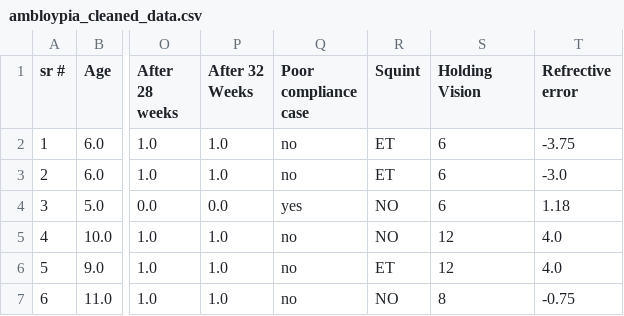
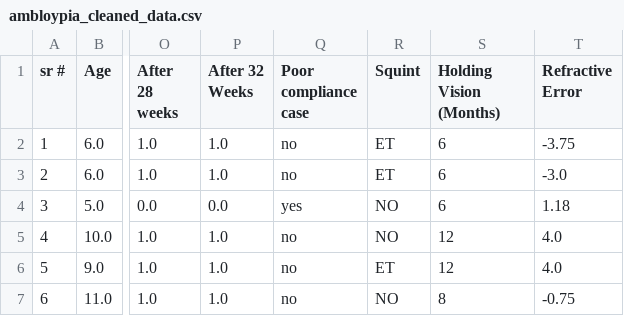
Before and after one commit to SoRaz049/DataAnalysisProjects, a CSV file: amblyopia/ambloypia_cleaned_data.csv, drawn as a sheet; only a part is shown, gaps mark what is left out; the diff names each change by its address in the sheet, - before the commit and + after, or states it on an @@ line.

Commit message:
Few data visualization has been added.

```diff
--- a/amblyopia/ambloypia_cleaned_data.csv
+++ b/amblyopia/ambloypia_cleaned_data.csv
-S1: Holding Vision
+S1: Holding Vision (Months)
-T1: Refrective error
+T1: Refractive Error
```
Also changed, not shown: 2 other files.
